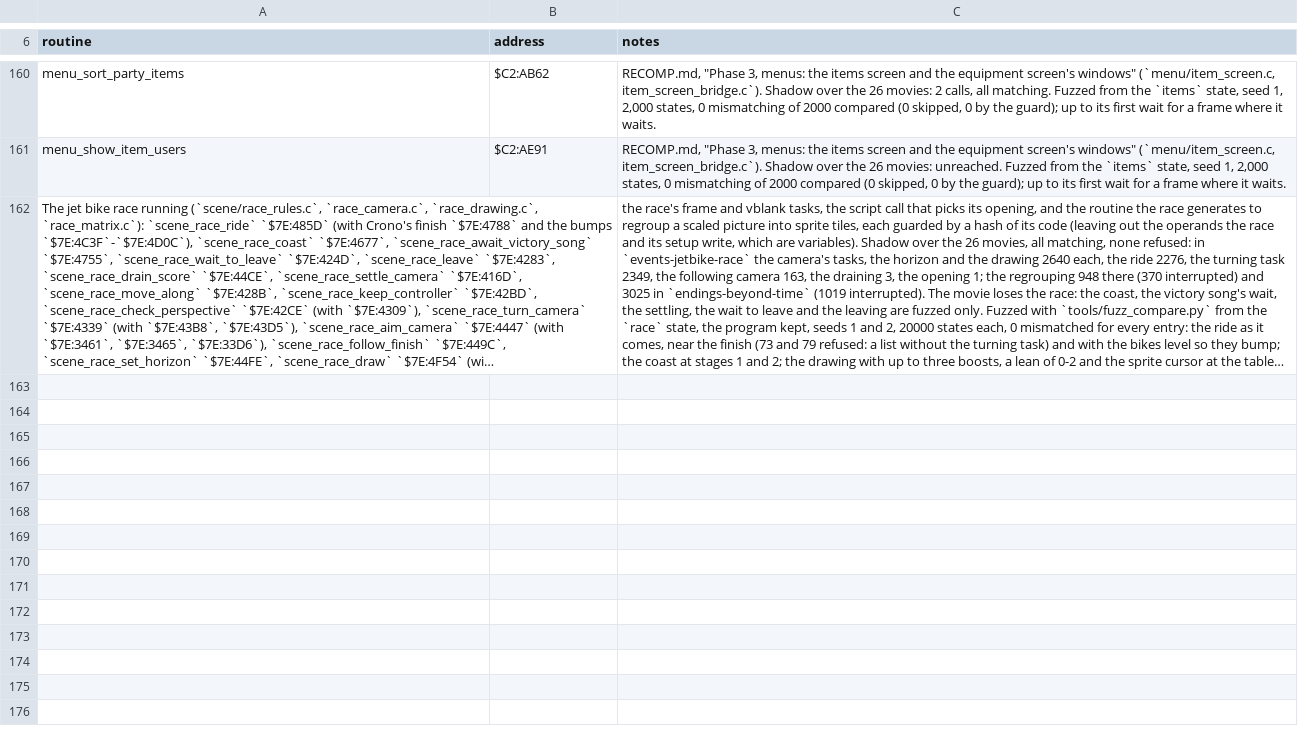
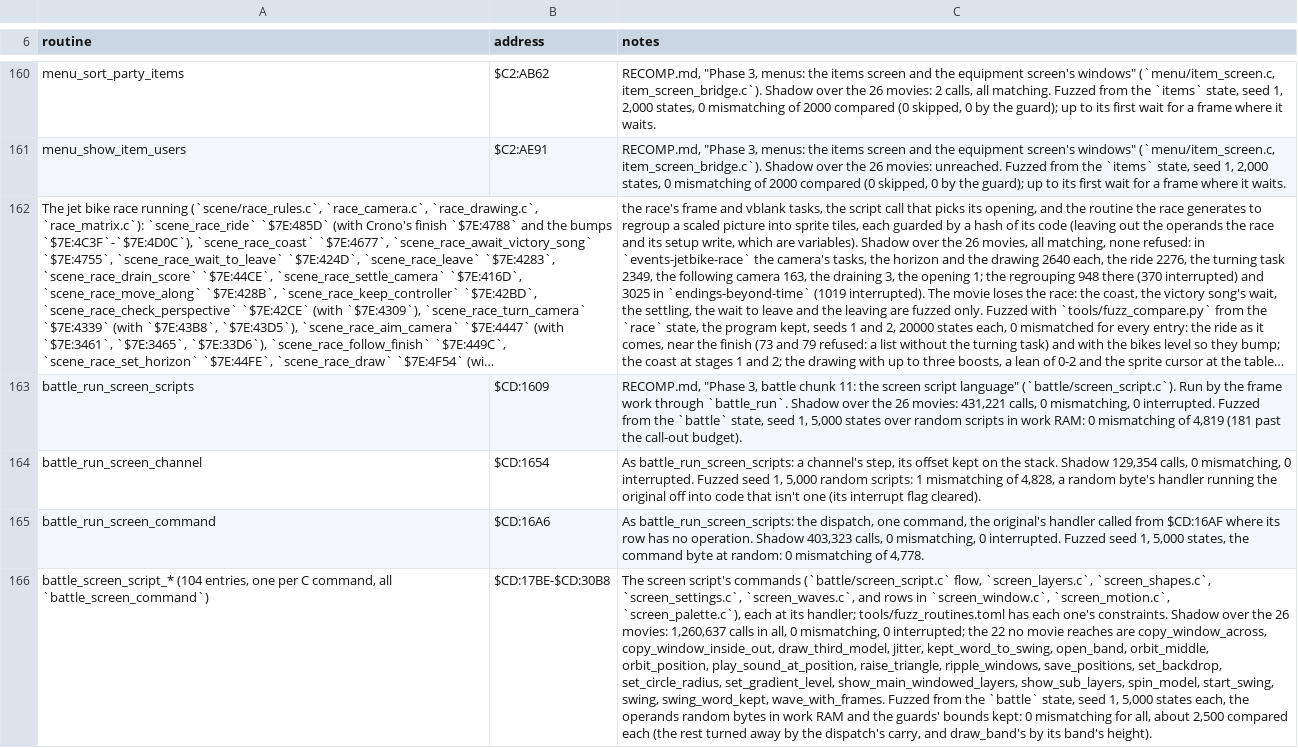
Before and after one commit to zdiemer/chrono-trigger-reimplemented, a TSV file: docs/ports.tsv, drawn as a sheet; only a part is shown, gaps mark what is left out; long unchanged cells end in …; the diff names each change by its address in the sheet, - before the commit and + after, or states it on an @@ line.

Commit message:
Battle chunk 11: the screen script language ($CD:1609-$CD:31A9)
The runner of the battle's screen scripts and 104 of their 122 commands as
C: the channels' steps, loops, calls, jumps and waits, the layer's nudges,
swing and orbits, the circles and triangles (flat, turning, and the ROM's
models), the waves across the lines and the ripple down the windows, and
the screen's settings, colors and switches, each a row of the language's
table. The rest stay the original's handlers, called as its dispatch does.
Shadow over the library: 1,260,637 command calls, none mismatching; every
entry fuzzed.

```diff
--- a/docs/ports.tsv
+++ b/docs/ports.tsv
+row 163: battle_run_screen_scripts | $CD:1609 | RECOMP.md, "Phase 3, battle chunk 11: the screen script language" (`battle/screen_script.c`). Run by the frame work through `battle_run`. Shadow over the 26 movies: 431,221 calls, 0 mismatching, 0 interrupted. Fuzzed from the `battle` state, seed 1, 5,000 states over random scripts in work RAM: 0 mismatching of 4,819 (181 past the call-out budget).
+row 164: battle_run_screen_channel | $CD:1654 | As battle_run_screen_scripts: a channel's step, its offset kept on the stack. Shadow 129,354 calls, 0 mismatching, 0 interrupted. Fuzzed seed 1, 5,000 random scripts: 1 mismatching of 4,828, a random byte's handler running the original off into code that isn't one (its interrupt flag cleared).
+row 165: battle_run_screen_command | $CD:16A6 | As battle_run_screen_scripts: the dispatch, one command, the original's handler called from $CD:16AF where its row has no operation. Shadow 403,323 calls, 0 mismatching, 0 interrupted. Fuzzed seed 1, 5,000 states, the command byte at random: 0 mismatching of 4,778.
+row 166: battle_screen_script_* (104 entries, one per C command, all `battle_screen_command`) | $CD:17BE-$CD:30B8 | The screen script's commands (`battle/screen_script.c` flow, `screen_layers.c`, `screen_shapes.c`, `screen_settings.c`, `screen_waves.c`, and rows in `screen_window.c`, `screen_motion.c`, `screen_palette.c`), each at its handler; tools/fuzz_routines.toml has each one's constraints. Shadow over the 26 movies: 1,260,637 calls in all, 0 mismatching, 0 interrupted; the 22 no movie reaches are copy_window_across, copy_window_inside_out, draw_third_model, jitter, kept_word_to_swing, open_band, orbit_middle, orbit_position, play_sound_at_position, raise_triangle, ripple_windows, save_positions, set_backdrop, set_circle_radius, set_gradient_level, show_main_windowed_layers, show_sub_layers, spin_model, start_swing, swing, swing_word_kept, wave_with_frames. Fuzzed from the `battle` state, seed 1, 5,000 states each, the operands random bytes in work RAM and the guards' bounds kept: 0 mismatching for all, about 2,500 compared each (the rest turned away by the dispatch's carry, and draw_band's by its band's height).
```
Also changed, not shown: 24 other files.
